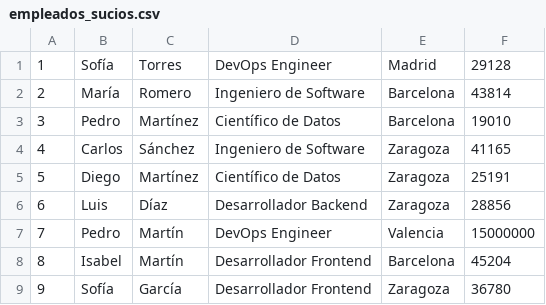
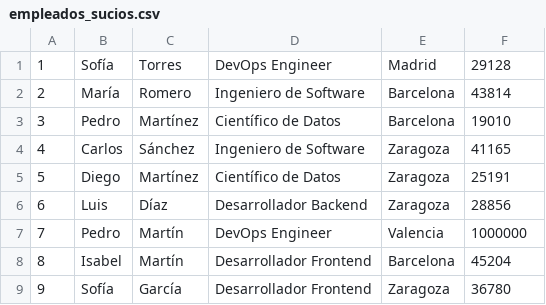
Before and after one commit to fpaniaguapython/fpaniaguapython.github.io, a CSV file: datos/empleados_sucios.csv, drawn as a sheet; only a part is shown.

Commit message:
Update empleados_sucios.csv

```diff
--- a/datos/empleados_sucios.csv
+++ b/datos/empleados_sucios.csv
@@ -6,3 +6,3 @@
 6,Luis,Díaz,Desarrollador Backend,Zaragoza,28856
-7,Pedro,Martín,DevOps Engineer,Valencia,15000000
+7,Pedro,Martín,DevOps Engineer,Valencia,1000000
 8,Isabel,Martín,Desarrollador Frontend,Barcelona,45204
```
